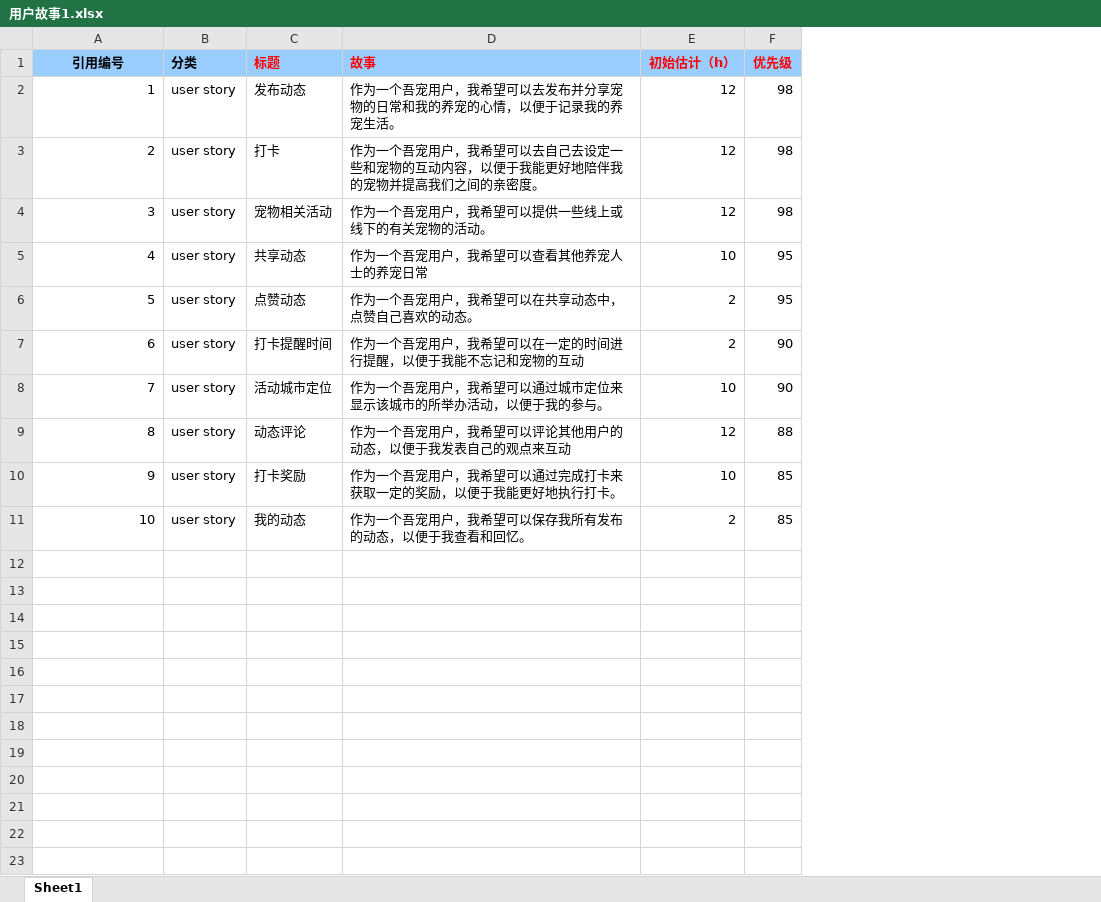
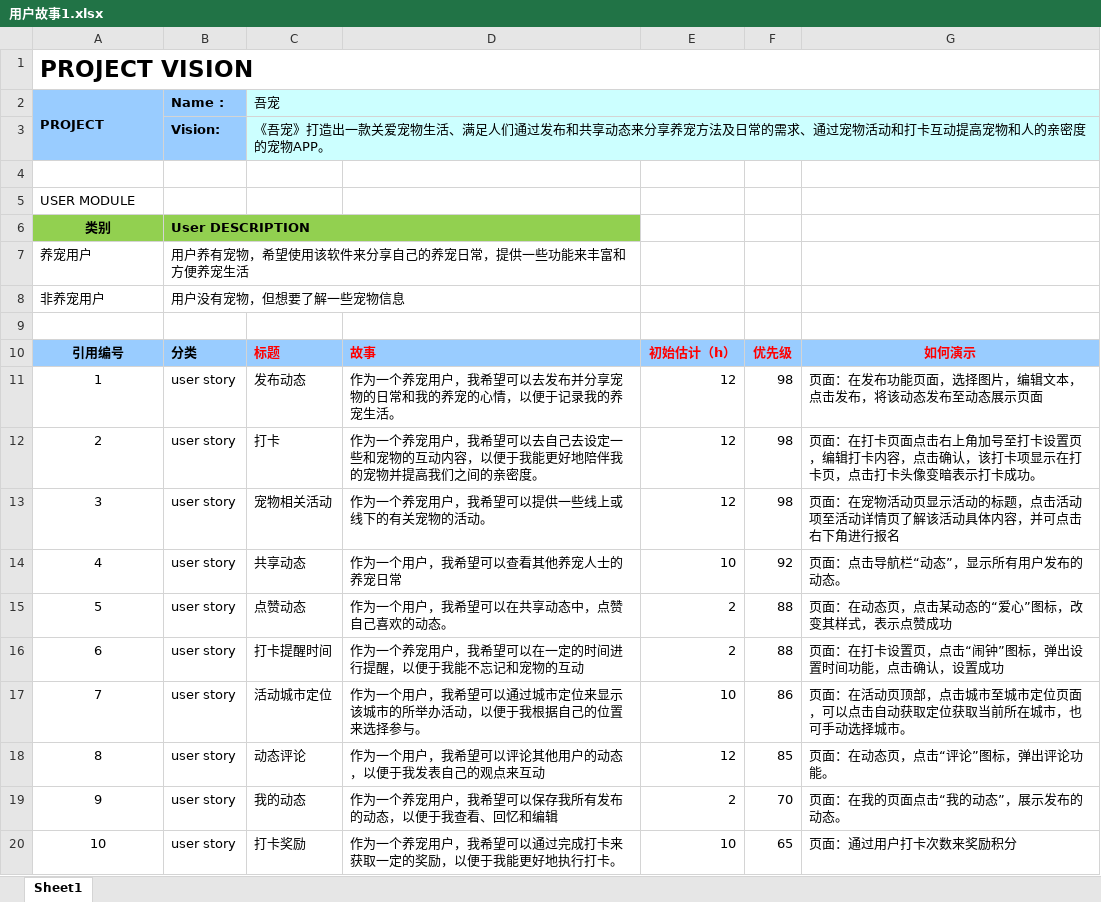
Before and after one commit to Liwenroul/Biubiu, an Excel workbook: Person/李文柔/用户故事1.xlsx, sheet Sheet1, drawn as a sheet; values as stored, in another font and other column widths than the file's, no borders; removed rows and columns are numbered as before the commit, all else as after; the diff names each change by its address in the sheet, - before the commit and + after, or states it on an @@ line.

Commit message:
yonghu

```diff
--- a/Person/李文柔/用户故事1.xlsx (sheet Sheet1)
+++ b/Person/李文柔/用户故事1.xlsx (sheet Sheet1)
-column D, rows 1-9: 故事 | 作为一个吾宠用户，我希望可以去发布并分享宠物的日常和我的养宠的心情，以便于记录我的养宠生活。 | 作为一个吾宠用户，我希望可以去自己去设定一些和宠物的互动内容，以便于我能更好地陪伴我的宠物并提高我们之间的亲密度。 | 作为一个吾宠用户，我希望可以提供一些线上或线下的有关宠物的活动。 | 作为一个吾宠用户，我希望可以查看其他养宠人士的养宠日常 | 作为一个吾宠用户，我希望可以在共享动态中，点赞自己喜欢的动态。 | 作为一个吾宠用户，我希望可以在一定的时间进行提醒，以便于我能不忘记和宠物的互动 | 作为一个吾宠用户，我希望可以通过城市定位来显示该城市的所举办活动，以便于我的参与。 | 作为一个吾宠用户，我希望可以评论其他用户的动态，以便于我发表自己的观点来互动; row 11: 作为一个吾宠用户，我希望可以保存我所有发布的动态，以便于我查看和回忆。
+column D, rows 10-19: 故事 | 作为一个养宠用户，我希望可以去发布并分享宠物的日常和我的养宠的心情，以便于记录我的养宠生活。 | 作为一个养宠用户，我希望可以去自己去设定一些和宠物的互动内容，以便于我能更好地陪伴我的宠物并提高我们之间的亲密度。 | 作为一个养宠用户，我希望可以提供一些线上或线下的有关宠物的活动。 | 作为一个用户，我希望可以查看其他养宠人士的养宠日常 | 作为一个用户，我希望可以在共享动态中，点赞自己喜欢的动态。 | 作为一个养宠用户，我希望可以在一定的时间进行提醒，以便于我能不忘记和宠物的互动 | 作为一个用户，我希望可以通过城市定位来显示该城市的所举办活动，以便于我根据自己的位置来选择参与。 | 作为一个用户，我希望可以评论其他用户的动态，以便于我发表自己的观点来互动 | 作为一个养宠用户，我希望可以保存我所有发布的动态，以便于我查看、回忆和编辑
+column G, rows 10-19: 如何演示 | 页面：在发布功能页面，选择图片，编辑文本，点击发布，将该动态发布至动态展示页面 | 页面：在打卡页面点击右上角加号至打卡设置页，编辑打卡内容，点击确认，该打卡项显示在打卡页，点击打卡头像变暗表示打卡成功。 | 页面：在宠物活动页显示活动的标题，点击活动项至活动详情页了解该活动具体内容，并可点击右下角进行报名 | 页面：点击导航栏“动态”，显示所有用户发布的动态。 | 页面：在动态页，点击某动态的“爱心”图标，改变其样式，表示点赞成功 | 页面：在打卡设置页，点击“闹钟”图标，弹出设置时间功能，点击确认，设置成功 | 页面：在活动页顶部，点击城市至城市定位页面，可以点击自动获取定位获取当前所在城市，也可手动选择城市。 | 页面：在动态页，点击“评论”图标，弹出评论功能。 | 页面：在我的页面点击“我的动态”，展示发布的动态。
+row 1: PROJECT VISION
+row 2: PROJECT | Name : | 吾宠
+row 3:  | Vision: | 《吾宠》打造出一款关爱宠物生活、满足人们通过发布和共享动态来分享养宠方法及日常的需求、通过宠物活动和打卡互动提高宠物和人的亲密度的宠物APP。
+row 4: (empty)
+row 5: USER MODULE
+row 6: 类别 | User DESCRIPTION
+row 7: 养宠用户 | 用户养有宠物，希望使用该软件来分享自己的养宠日常，提供一些功能来丰富和方便养宠生活
+row 8: 非养宠用户 | 用户没有宠物，但想要了解一些宠物信息
+row 9: (empty)
-A11:A18 alignment: right
+A11:A18 alignment: center
-F14: 95
+F14: 92
-F15: 95
+F15: 88
-F16: 90
+F16: 88
-F17: 90
+F17: 86
-F18: 88
+F18: 85
-row 10: 9 | user story | 打卡奖励 | 作为一个吾宠用户，我希望可以通过完成打卡来获取一定的奖励，以便于我能更好地执行打卡。 | 10 | 85
@@ column A renumbered in row 19 @@
-A19 alignment: right
+A19 alignment: center
-F19: 85
+F19: 70
+row 20: 10 | user story | 打卡奖励 | 作为一个养宠用户，我希望可以通过完成打卡来获取一定的奖励，以便于我能更好地执行打卡。 | 10 | 65 | 页面：通过用户打卡次数来奖励积分
```
